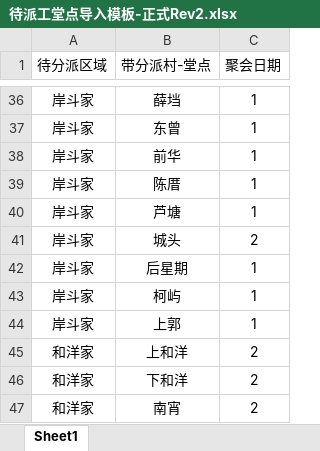
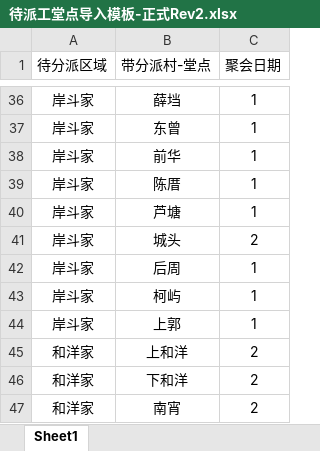
Before and after one commit to xinzhedeai/ministryArrange, an Excel workbook: ministryArrange/other/待派工堂点导入模板-正式Rev2.xlsx, sheet Sheet1, drawn as a sheet; only a part is shown, gaps mark what is left out; values as stored, in another font and other column widths than the file's, no borders; the diff names each change by its address in the sheet, - before the commit and + after, or states it on an @@ line.

Commit message:
堂点导入模板修改

```diff
--- a/ministryArrange/other/待派工堂点导入模板-正式Rev2.xlsx (sheet Sheet1)
+++ b/ministryArrange/other/待派工堂点导入模板-正式Rev2.xlsx (sheet Sheet1)
-B42 (带分派村-堂点): 后星期
+B42 (带分派村-堂点): 后周
```
